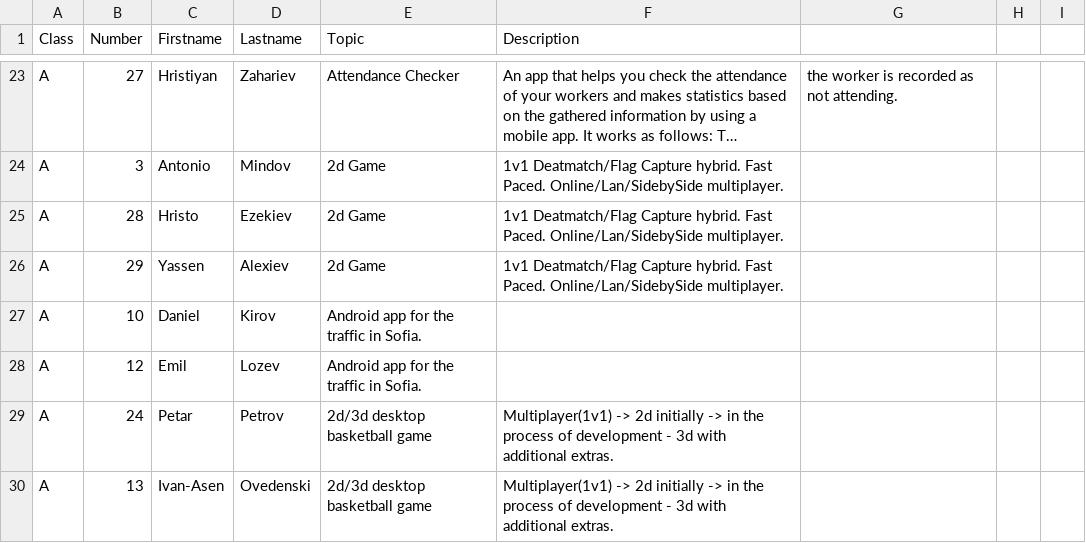
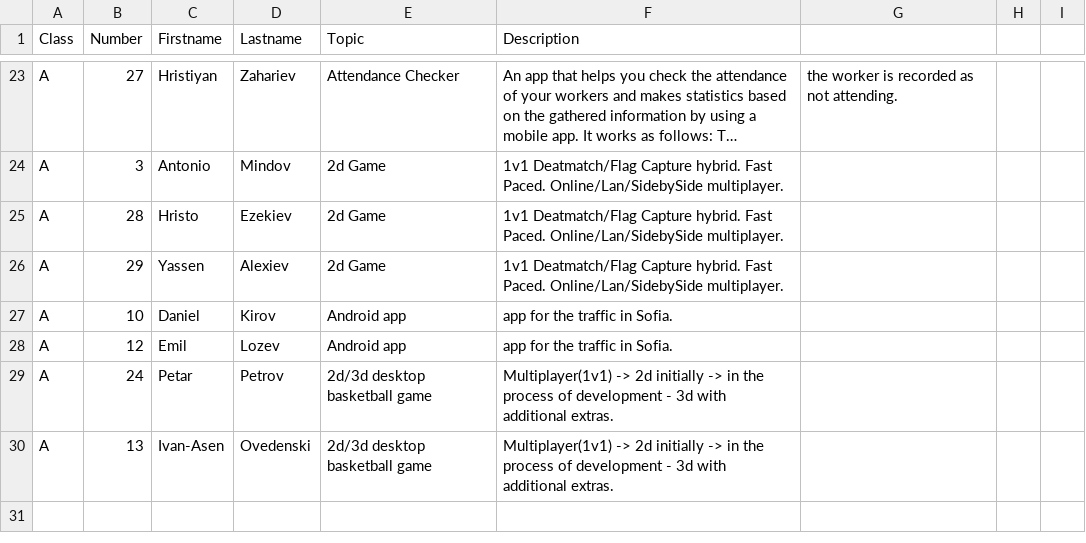
Before and after one commit to thebravoman/software_engineering_2015, a CSV file: c20/projects.csv, drawn as a sheet; only a part is shown, gaps mark what is left out; long unchanged cells end in ….

Commit message:
Update projects.csv

```diff
--- a/c20/projects.csv
+++ b/c20/projects.csv
@@ -26,4 +26,4 @@ A,28,Hristo,Ezekiev,2d Game,1v1 Deatmatch/Flag Capture hybrid. Fast Paced. Onlin
 A,29,Yassen,Alexiev,2d Game,1v1 Deatmatch/Flag Capture hybrid. Fast Paced. Online/Lan/SidebySide multiplayer.
-A,10,Daniel,Kirov,Android app for the traffic in Sofia.
-A,12,Emil,Lozev,Android app for the traffic in Sofia.
+A,10,Daniel,Kirov,Android app,app for the traffic in Sofia.
+A,12,Emil,Lozev,Android app,app for the traffic in Sofia.
 A,24,Petar,Petrov,2d/3d desktop basketball game,Multiplayer(1v1) -> 2d initially -> in the process of development - 3d with additional extras.
```
